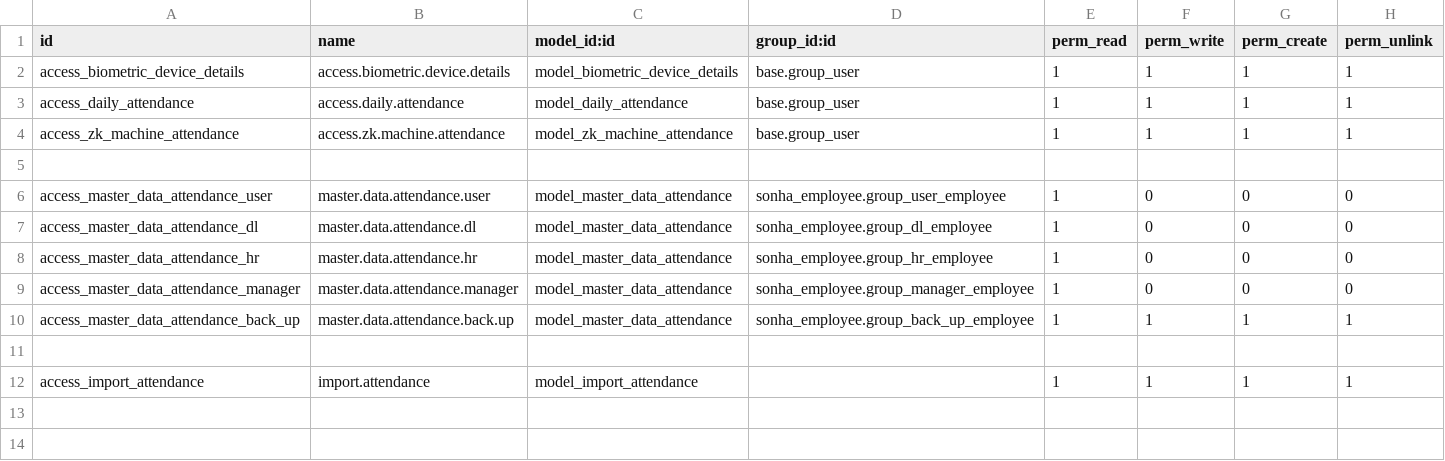
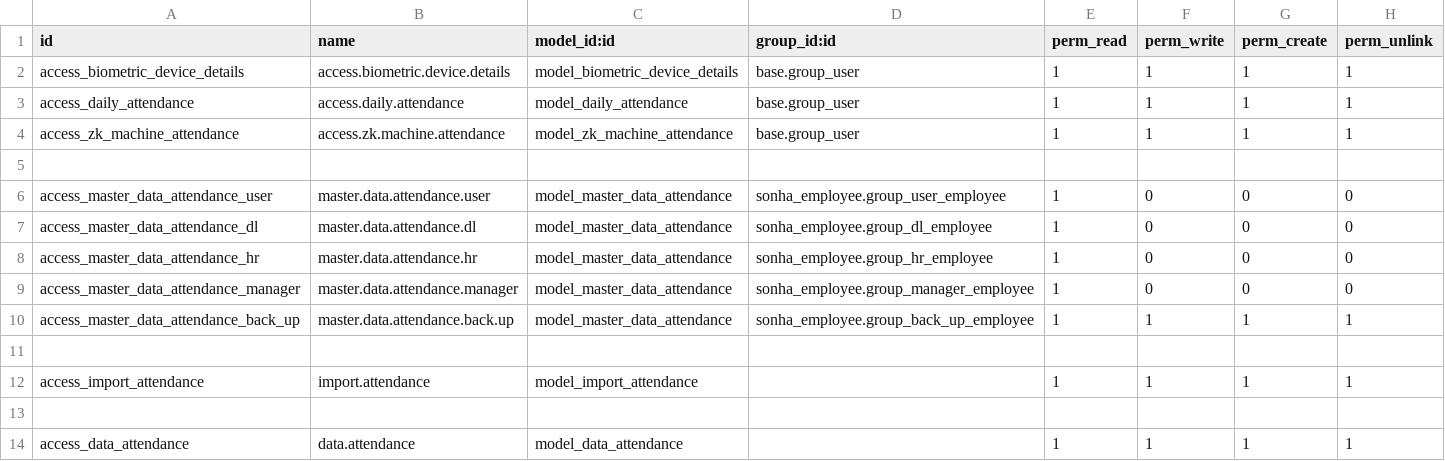
Before and after one commit to sonhasoftware/odoo-customize, a CSV file: hr_zk_attendance/security/ir.model.access.csv, drawn as a sheet; the diff names each change by its address in the sheet, - before the commit and + after, or states it on an @@ line.

```diff
--- a/hr_zk_attendance/security/ir.model.access.csv
+++ b/hr_zk_attendance/security/ir.model.access.csv
+row 13: (empty)
+row 14: access_data_attendance | data.attendance | model_data_attendance |  | 1 | 1 | 1 | 1
```
Also changed, not shown: sonha_kpi/security/ir.model.access.csv, 9 other files.
